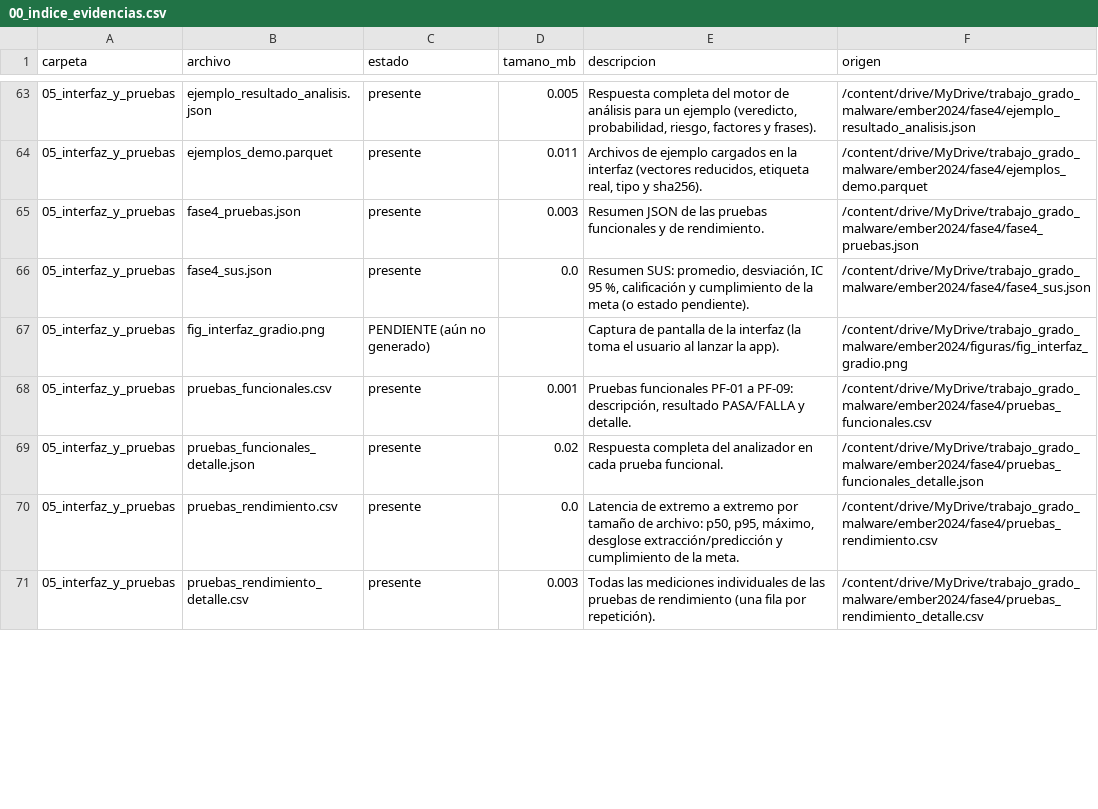
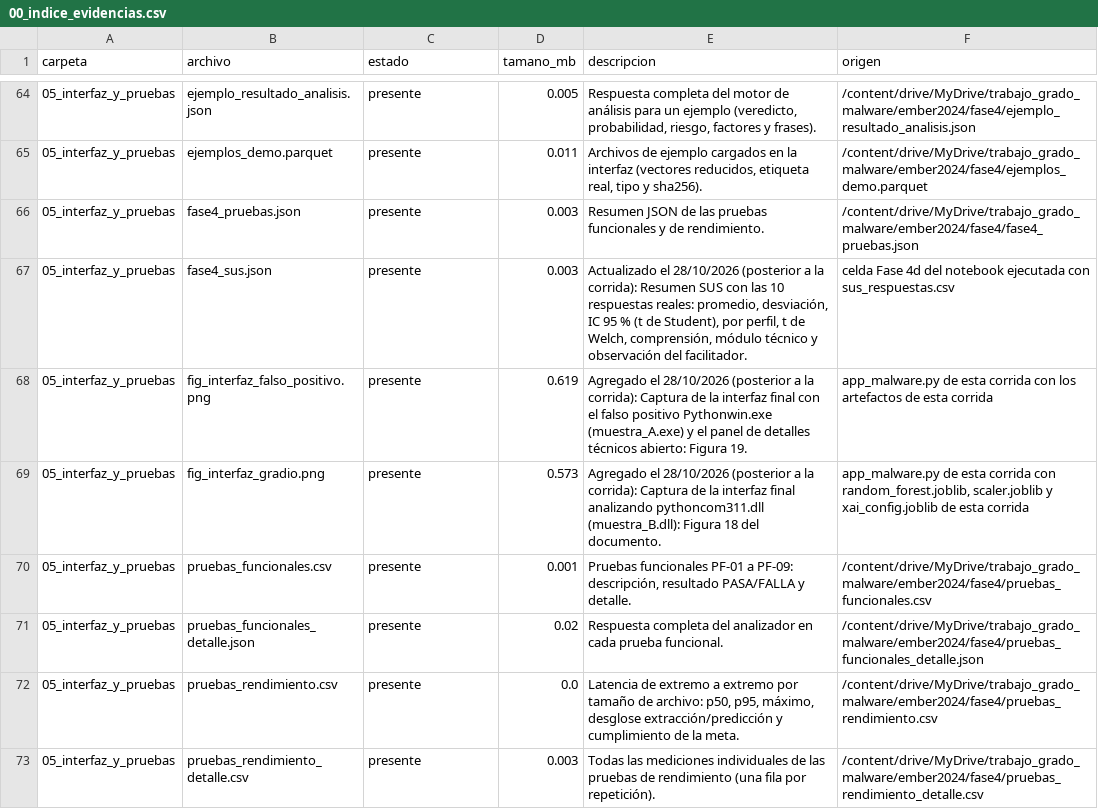
Before and after one commit to jhgar059/repo_proyecto, a CSV file: evidencias/00_indice_evidencias.csv, drawn as a sheet; only a part is shown, gaps mark what is left out; the diff covers the shown part only.

Commit message:
Versión final: documento, notebook, prueba SUS y capturas de la interfaz final
- Documento final del trabajo de grado (documentos/Trabajo_de_Grado_EMBER2024_FINAL.docx).
- Notebook final: celda Fase 4d (SUS con IC por t de Student y comparación por perfil) y eje
  de la figura de latencia corregido en la Fase 4b.
- Prueba SUS con 10 participantes: resultados agregados (fase4_sus.json), puntaje por código
  (sus_puntajes_por_participante.csv) y figura. Las respuestas individuales y los formatos
  firmados no se publican porque contienen datos personales.
- Capturas de la interfaz final, reanálisis de los archivos externos con la interfaz final,
  figura de arquitectura y figura de latencia regenerada con los mismos datos.
- Manifiesto, índice, cuadro de metas y resultados_para_documento.json con el SUS real.
- Formato F-SUS-02 en blanco (documentos/prueba_SUS/).
- Interfaz local: scikit-learn fijado en 1.6.1 (versión con la que se guardó el modelo).
- README con los resultados finales.

```diff
--- a/evidencias/00_indice_evidencias.csv
+++ b/evidencias/00_indice_evidencias.csv
@@ -65,4 +66,5 @@ carpeta,archivo,estado,tamano_mb,descripcion,origen
 05_interfaz_y_pruebas,fase4_pruebas.json,presente,0.003,Resumen JSON de las pruebas funcionales y de rendimiento.,/content/drive/MyDrive/trabajo_grado_malware/ember2024/fase4/fase4_pruebas.json
-05_interfaz_y_pruebas,fase4_sus.json,presente,0.0,"Resumen SUS: promedio, desviación, IC 95 %, calificación y cumplimiento de la meta (o estado pendiente).",/content/drive/MyDrive/trabajo_grado_malware/ember2024/fase4/fase4_sus.json
-05_interfaz_y_pruebas,fig_interfaz_gradio.png,PENDIENTE (aún no generado),,Captura de pantalla de la interfaz (la toma el usuario al lanzar la app).,/content/drive/MyDrive/trabajo_grado_malware/ember2024/figuras/fig_interfaz_gradio.png
+05_interfaz_y_pruebas,fase4_sus.json,presente,0.003,"Actualizado el 28/10/2026 (posterior a la corrida): Resumen SUS con las 10 respuestas reales: promedio, desviación, IC 95 % (t de Student), por perfil, t de Welch, comprensión, módulo técnico y observación del facilitador.",celda Fase 4d del notebook ejecutada con sus_respuestas.csv
+05_interfaz_y_pruebas,fig_interfaz_falso_positivo.png,presente,0.619,Agregado el 28/10/2026 (posterior a la corrida): Captura de la interfaz final con el falso positivo Pythonwin.exe (muestra_A.exe) y el panel de detalles técnicos abierto: Figura 19.,app_malware.py de esta corrida con los artefactos de esta corrida
+05_interfaz_y_pruebas,fig_interfaz_gradio.png,presente,0.573,Agregado el 28/10/2026 (posterior a la corrida): Captura de la interfaz final analizando pythoncom311.dll (muestra_B.dll): Figura 18 del documento.,"app_malware.py de esta corrida con random_forest.joblib, scaler.joblib y xai_config.joblib de esta corrida"
 05_interfaz_y_pruebas,pruebas_funcionales.csv,presente,0.001,"Pruebas funcionales PF-01 a PF-09: descripción, resultado PASA/FALLA y detalle.",/content/drive/MyDrive/trabajo_grado_malware/ember2024/fase4/pruebas_funcionales.csv
```
Also changed, not shown: 3 added rows and 23 edited cells elsewhere in this file, cuadro_cumplimiento_metas.csv, 17 other files.
